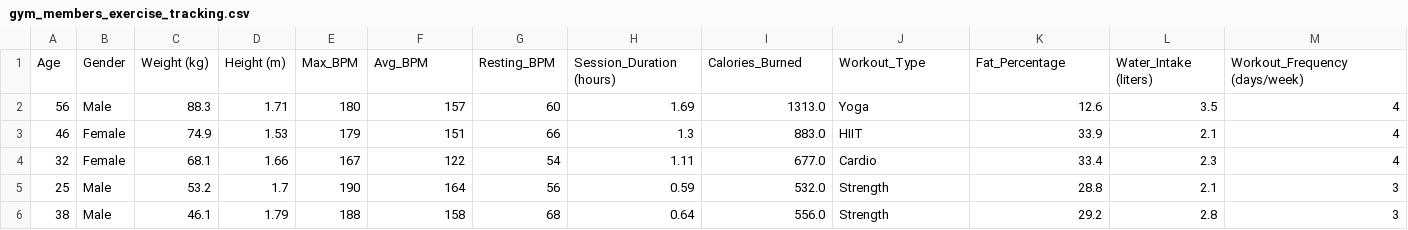
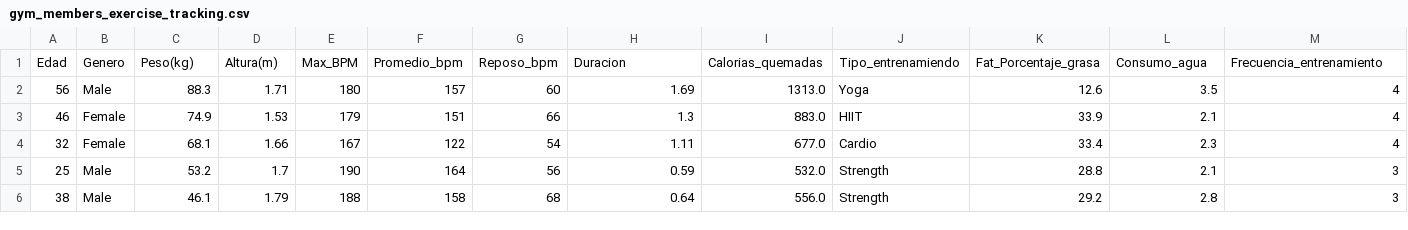
Before and after one commit to karenrosas0410-pixel/Estad-stica-2026B-, a CSV file: gym_members_exercise_tracking.csv, drawn as a sheet; only a part is shown; removed rows and columns are numbered as before the commit, all else as after; rows hold the shown columns only; the diff names each change by its address in the sheet, - before the commit and + after, or states it on an @@ line.

Commit message:
Update gym_members_exercise_tracking.csv

```diff
--- a/gym_members_exercise_tracking.csv
+++ b/gym_members_exercise_tracking.csv
-row 1: Age | Gender | Weight (kg) | Height (m) | Max_BPM | Avg_BPM | Resting_BPM | Session_Duration (hours) | Calories_Burned | Workout_Type | Fat_Percentage | Water_Intake (liters) | Workout_Frequency (days/week)
+row 1: Edad | Genero | Peso(kg) | Altura(m) | Max_BPM | Promedio_bpm | Reposo_bpm | Duracion | Calorias_quemadas | Tipo_entrenamiendo | Fat_Porcentaje_grasa | Consumo_agua | Frecuencia_entrenamiento
```
